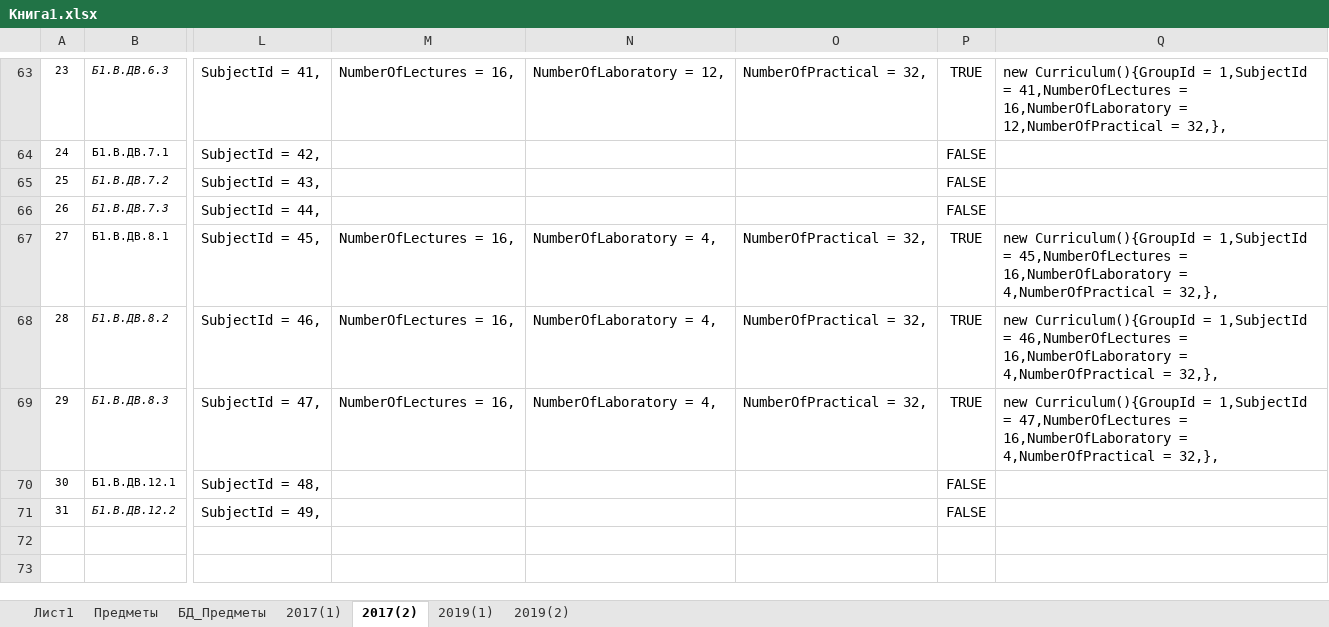
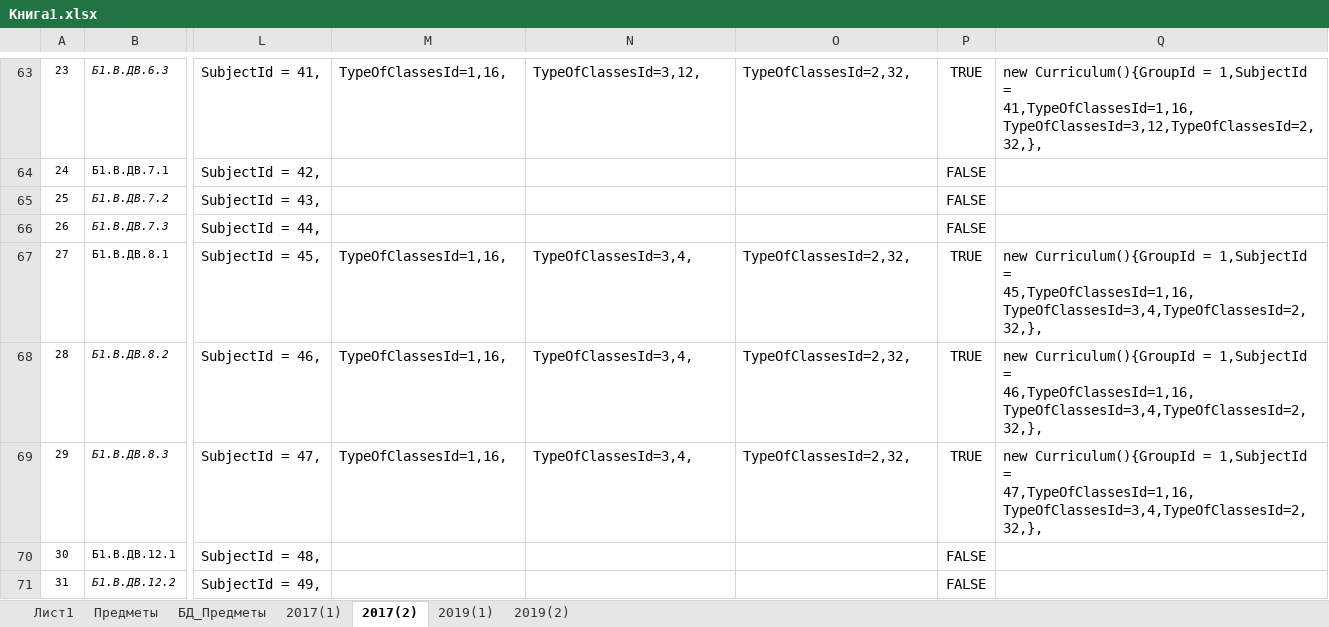
Before and after one commit to Dimaematveev/SheduleFramework, an Excel workbook: SimpleSheduler/SimpleSheduler.BD/SQL/Книга1.xlsx, sheet 2017(2), drawn as a sheet; only a part is shown, gaps mark what is left out; the shorter side is filled out with more unchanged rows; values as stored, in another font and other column widths than the file's, no borders; the diff covers the shown part only; the diff names each change by its address in the sheet, - before the commit and + after, or states it on an @@ line.

```diff
--- a/SimpleSheduler/SimpleSheduler.BD/SQL/Книга1.xlsx (sheet 2017(2))
+++ b/SimpleSheduler/SimpleSheduler.BD/SQL/Книга1.xlsx (sheet 2017(2))
-M63: NumberOfLectures = 16,
+M63: TypeOfClassesId=1,16,
-N63: NumberOfLaboratory = 12,
+N63: TypeOfClassesId=3,12,
-O63: NumberOfPractical = 32,
+O63: TypeOfClassesId=2,32,
-Q63: …1,SubjectId = 41,NumberOfLectures = 16,NumberOfLaboratory = 12,NumberOfPractical = 32,},
+Q63: …1,SubjectId = 41,TypeOfClassesId=1,16,TypeOfClassesId=3,12,TypeOfClassesId=2,32,},
-M67:M69: NumberOfLectures = 16,
+M67:M69: TypeOfClassesId=1,16,
-N67:N69: NumberOfLaboratory = 4,
+N67:N69: TypeOfClassesId=3,4,
-O67:O69: NumberOfPractical = 32,
+O67:O69: TypeOfClassesId=2,32,
-Q67: …1,SubjectId = 45,NumberOfLectures = 16,NumberOfLaboratory = 4,NumberOfPractical = 32,},
+Q67: …1,SubjectId = 45,TypeOfClassesId=1,16,TypeOfClassesId=3,4,TypeOfClassesId=2,32,},
-Q68: …1,SubjectId = 46,NumberOfLectures = 16,NumberOfLaboratory = 4,NumberOfPractical = 32,},
+Q68: …1,SubjectId = 46,TypeOfClassesId=1,16,TypeOfClassesId=3,4,TypeOfClassesId=2,32,},
-Q69: …1,SubjectId = 47,NumberOfLectures = 16,NumberOfLaboratory = 4,NumberOfPractical = 32,},
+Q69: …1,SubjectId = 47,TypeOfClassesId=1,16,TypeOfClassesId=3,4,TypeOfClassesId=2,32,},
```
Also changed, not shown: 1 added row, 1 removed row and 53 edited cells elsewhere in this sheet, sheet 2017(1), sheet 2019(2), sheet 2019(1), formulas that keep their value, hidden cells, 19 other files.
